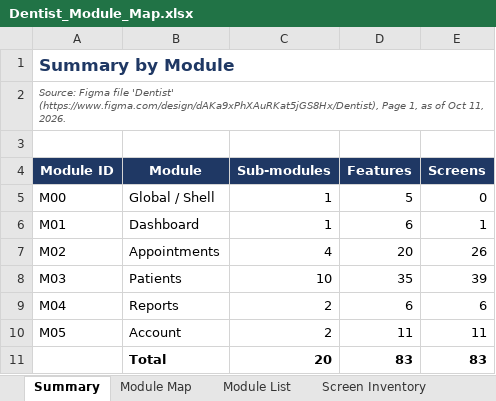
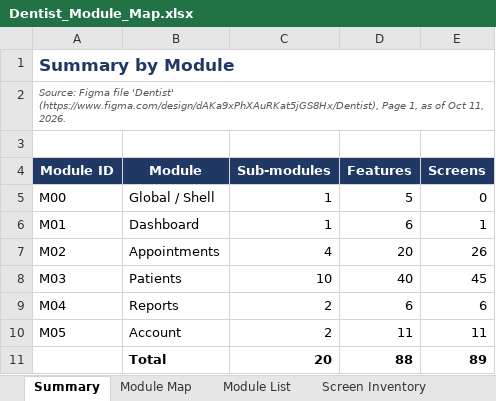
Before and after one commit to Chowpol/CCode, an Excel workbook: Dentist_Module_Map.xlsx, sheet Summary, drawn as a sheet; values as stored, in another font and other column widths than the file's, no borders; the diff names each change by its address in the sheet, - before the commit and + after, or states it on an @@ line.

```diff
--- a/Dentist_Module_Map.xlsx (sheet Summary)
+++ b/Dentist_Module_Map.xlsx (sheet Summary)
-D8 (Features): 35
+D8 (Features): 40
-E8 (Screens): 39
+E8 (Screens): 45
-D11 (Features): 83
+D11 (Features): 88
-E11 (Screens): 83
+E11 (Screens): 89
```
Also changed, not shown: sheet Screen Inventory, sheet Module List, sheet Module Map, other sheet tabs, formulas that keep their value.
